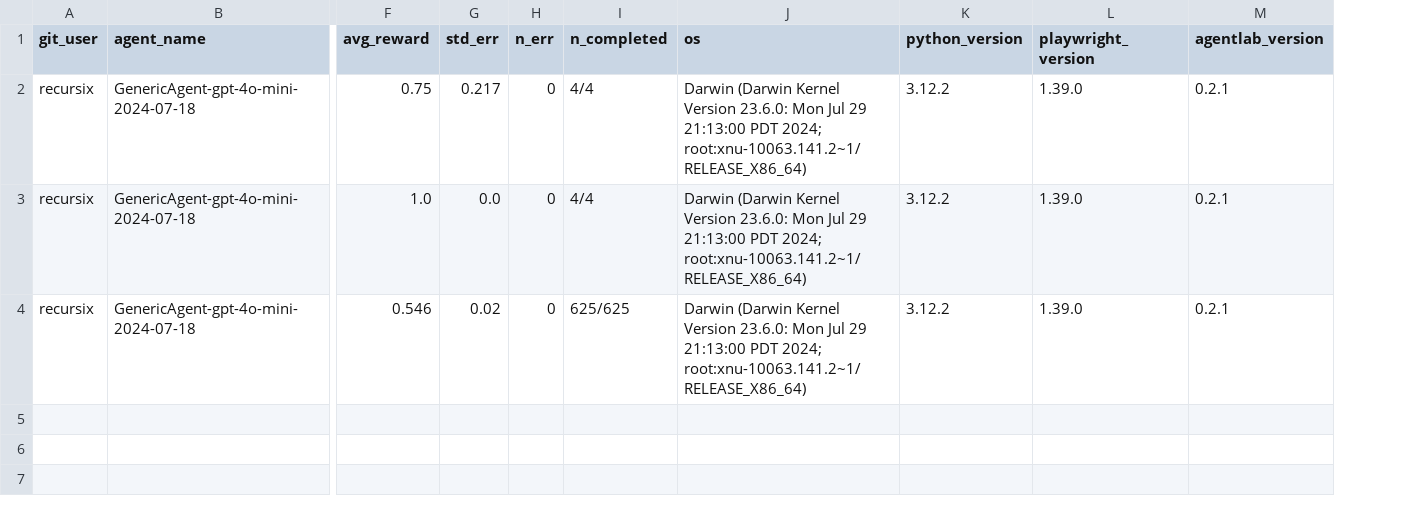
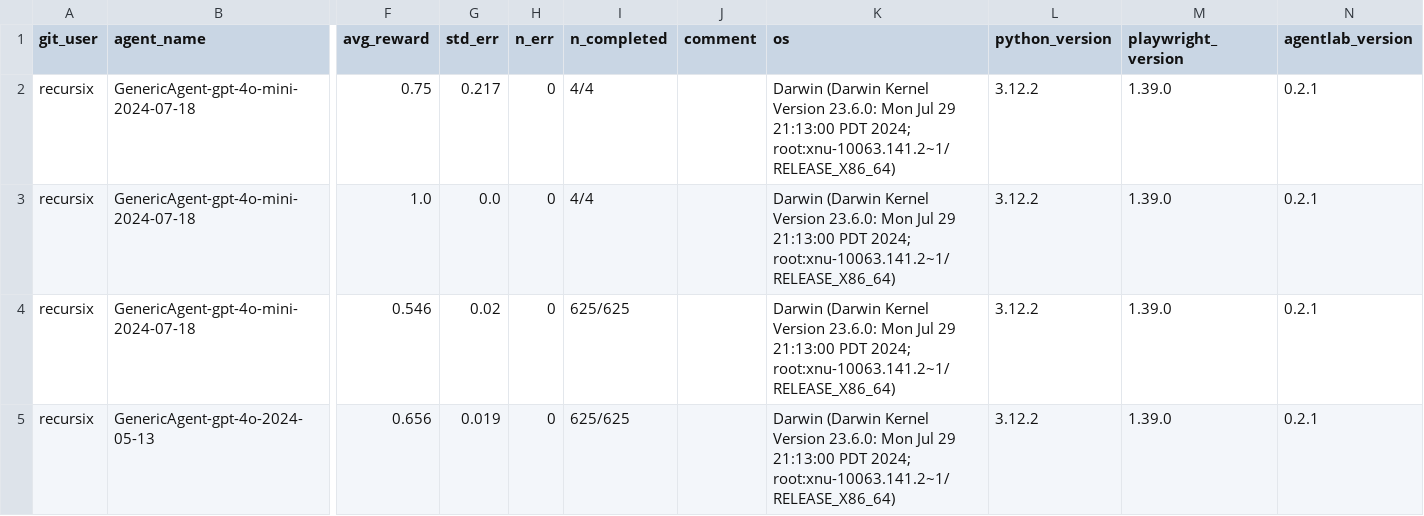
Before and after one commit to ServiceNow/AgentLab, a CSV file: reproducibility_journal.csv, drawn as a sheet; only a part is shown, gaps mark what is left out; rows hold the shown columns only; the diff names each change by its address in the sheet, - before the commit and + after, or states it on an @@ line.

Commit message:
GPT-4o result (and new comment column)

```diff
--- a/reproducibility_journal.csv
+++ b/reproducibility_journal.csv
+column J (comment), empty
+row 5: recursix | GenericAgent-gpt-4o-2024-05-13 | 0.656 | 0.019 | 0 | 625/625 |  | Darwin (Darwin Kernel Version 23.6.0: Mon Jul 29 21:13:00 PDT 2024; root:xnu-10063.141.2~1/RELEASE_X86_64) | 3.12.2 | 1.39.0 | 0.2.1
```
